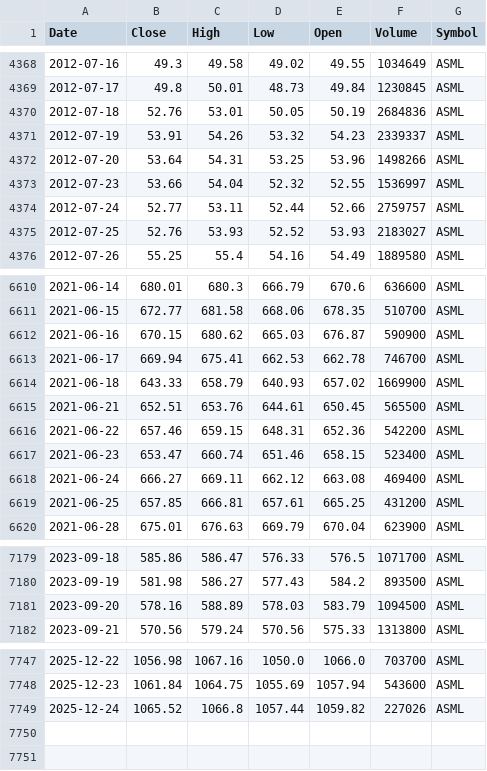
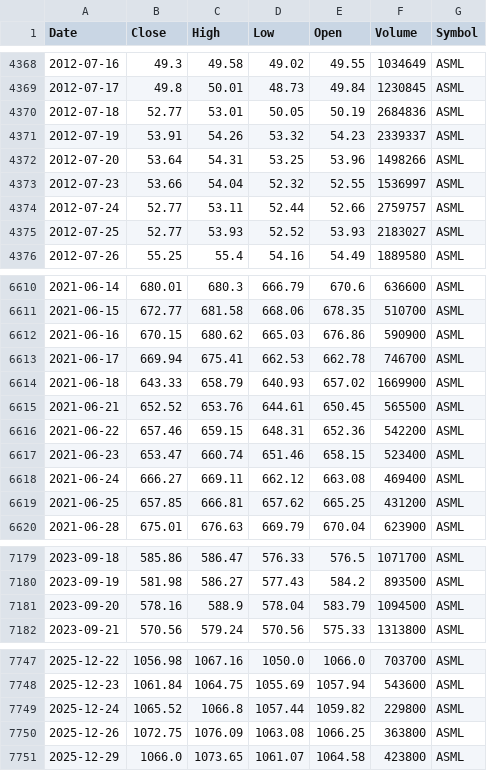
Before and after one commit to jantoniopalacios/TradingCore, a CSV file: Data_files/ASML_1d_MAX.csv, drawn as a sheet; only a part is shown, gaps mark what is left out; the diff covers the shown part only.

```diff
--- a/Data_files/ASML_1d_MAX.csv
+++ b/Data_files/ASML_1d_MAX.csv
@@ -4369,3 +4369,3 @@ Date,Close,High,Low,Open,Volume,Symbol
 2012-07-17,49.8,50.01,48.73,49.84,1230845,ASML
-2012-07-18,52.76,53.01,50.05,50.19,2684836,ASML
+2012-07-18,52.77,53.01,50.05,50.19,2684836,ASML
 2012-07-19,53.91,54.26,53.32,54.23,2339337,ASML
@@ -4374,3 +4374,3 @@ Date,Close,High,Low,Open,Volume,Symbol
 2012-07-24,52.77,53.11,52.44,52.66,2759757,ASML
-2012-07-25,52.76,53.93,52.52,53.93,2183027,ASML
+2012-07-25,52.77,53.93,52.52,53.93,2183027,ASML
 2012-07-26,55.25,55.4,54.16,54.49,1889580,ASML
@@ -6611,6 +6611,6 @@ Date,Close,High,Low,Open,Volume,Symbol
 2021-06-15,672.77,681.58,668.06,678.35,510700,ASML
-2021-06-16,670.15,680.62,665.03,676.87,590900,ASML
+2021-06-16,670.15,680.62,665.03,676.86,590900,ASML
 2021-06-17,669.94,675.41,662.53,662.78,746700,ASML
 2021-06-18,643.33,658.79,640.93,657.02,1669900,ASML
-2021-06-21,652.51,653.76,644.61,650.45,565500,ASML
+2021-06-21,652.52,653.76,644.61,650.45,565500,ASML
 2021-06-22,657.46,659.15,648.31,652.36,542200,ASML
@@ -6618,3 +6618,3 @@ Date,Close,High,Low,Open,Volume,Symbol
 2021-06-24,666.27,669.11,662.12,663.08,469400,ASML
-2021-06-25,657.85,666.81,657.61,665.25,431200,ASML
+2021-06-25,657.85,666.81,657.62,665.25,431200,ASML
 2021-06-28,675.01,676.63,669.79,670.04,623900,ASML
@@ -7180,3 +7180,3 @@ Date,Close,High,Low,Open,Volume,Symbol
 2023-09-19,581.98,586.27,577.43,584.2,893500,ASML
-2023-09-20,578.16,588.89,578.03,583.79,1094500,ASML
+2023-09-20,578.16,588.9,578.04,583.79,1094500,ASML
 2023-09-21,570.56,579.24,570.56,575.33,1313800,ASML
@@ -7748,2 +7748,4 @@ Date,Close,High,Low,Open,Volume,Symbol
 2025-12-23,1061.84,1064.75,1055.69,1057.94,543600,ASML
-2025-12-24,1065.52,1066.8,1057.44,1059.82,227026,ASML
+2025-12-24,1065.52,1066.8,1057.44,1059.82,229800,ASML
+2025-12-26,1072.75,1076.09,1063.08,1066.25,363800,ASML
+2025-12-29,1066.0,1073.65,1061.07,1064.58,423800,ASML
```
Also changed, not shown: 44 edited cells elsewhere in this file, Data_files/ADBE_1d_MAX.csv, Data_files/GOOG_1d_MAX.csv, 26 other files.
